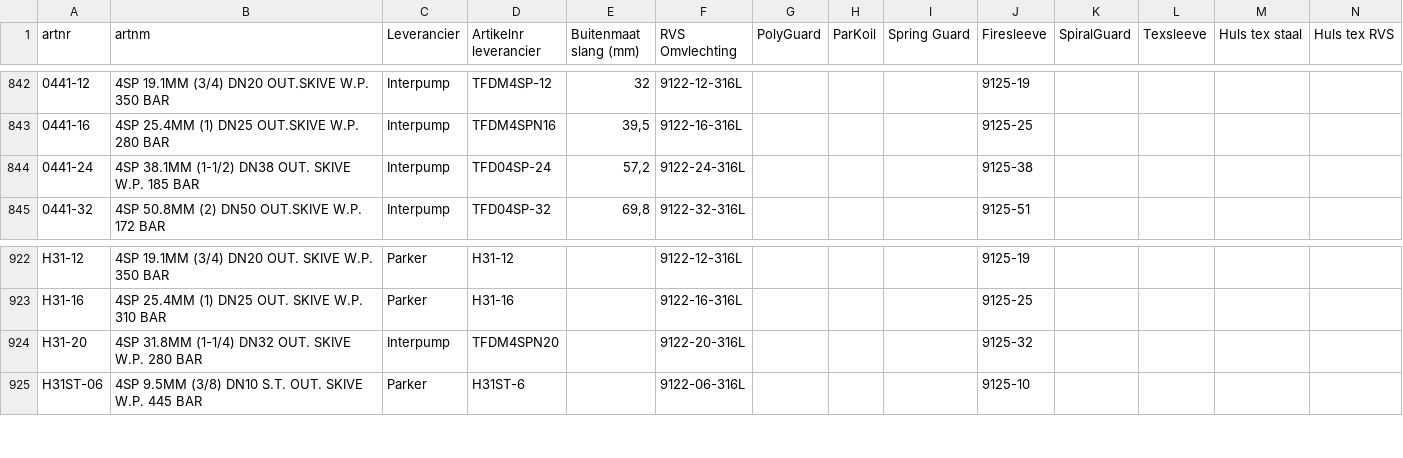
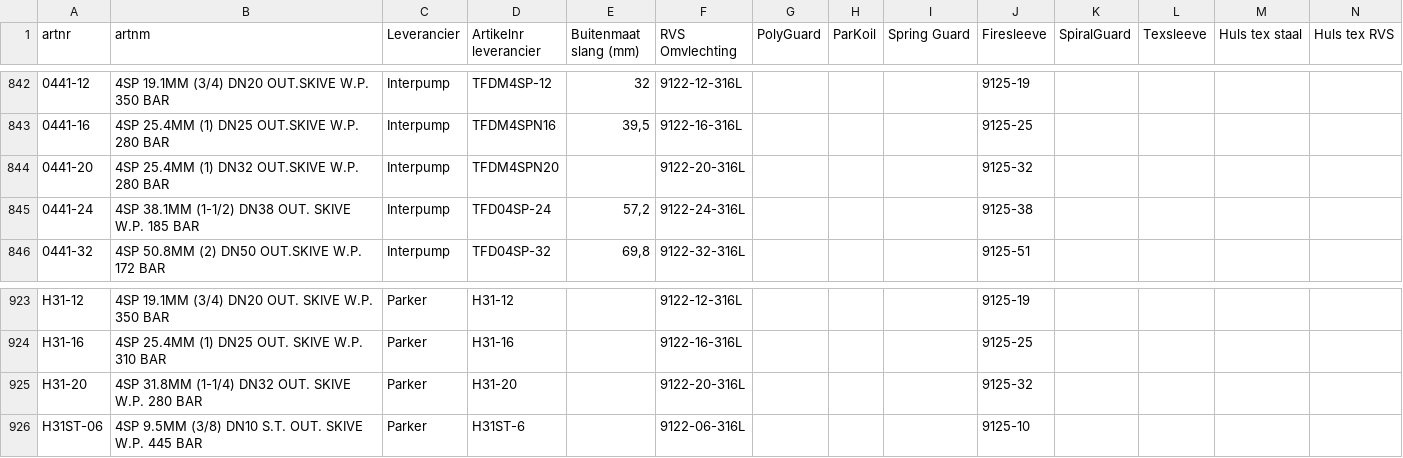
Before and after one commit to MadPatrick/Geeve_selectors, a CSV file: hoses/data/artikelnummers_accessoires.csv, drawn as a sheet; only a part is shown, gaps mark what is left out; addresses are those after the commit; the diff names each change by its address in the sheet, - before the commit and + after, or states it on an @@ line.

```diff
--- a/hoses/data/artikelnummers_accessoires.csv
+++ b/hoses/data/artikelnummers_accessoires.csv
+row 844: 0441-20 | 4SP 25.4MM (1) DN32 OUT.SKIVE W.P. 280 BAR | Interpump | TFDM4SPN20 |  | 9122-20-316L |  |  |  | 9125-32
-C925 (Leverancier): Interpump
+C925 (Leverancier): Parker
-D925 (Artikelnr leverancier): TFDM4SPN20
+D925 (Artikelnr leverancier): H31-20
```
Also changed, not shown: hoses/data/artikelnummers_staal.csv, 1 other file.
